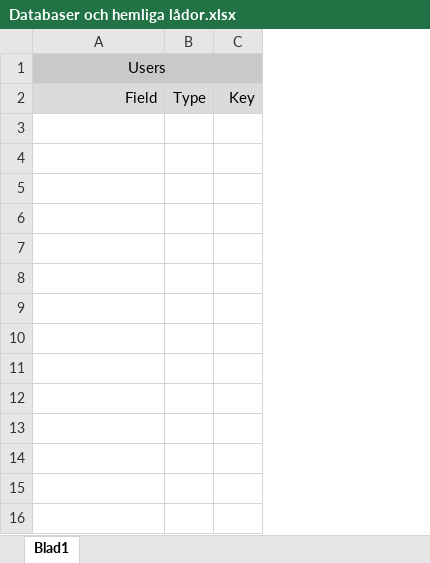
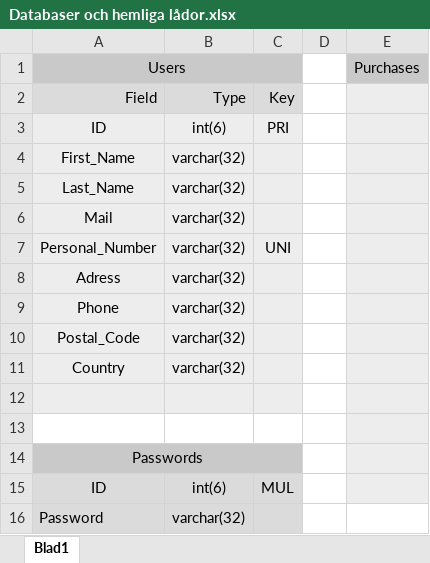
Before and after one commit to GalaxyO/Martin-R, an Excel workbook: slutprojekt/excel_mys/Databaser och hemliga lådor.xlsx, sheet Blad1, drawn as a sheet; values as stored, in another font and other column widths than the file's, no borders; removed rows and columns are numbered as before the commit, all else as after; the diff names each change by its address in the sheet, - before the commit and + after, or states it on an @@ line.

Commit message:
Fortsatte med excel relationsdatabasen

```diff
--- a/slutprojekt/excel_mys/Databaser och hemliga lådor.xlsx (sheet Blad1)
+++ b/slutprojekt/excel_mys/Databaser och hemliga lådor.xlsx (sheet Blad1)
-column B, row 2: Type
+column B, row 2: Type
+column D, empty
+column E, row 1: Purchases
+row 3: ID | int(6) | PRI
+row 4: First_Name | varchar(32)
+row 5: Last_Name | varchar(32)
+row 6: Mail | varchar(32)
+row 7: Personal_Number | varchar(32) | UNI
+row 8: Adress | varchar(32)
+row 9: Phone | varchar(32)
+row 10: Postal_Code | varchar(32)
+row 11: Country | varchar(32)
+row 12: (empty)
+row 13: (empty)
+row 14: Passwords
+row 15: ID | int(6) | MUL
+row 16: Password | varchar(32)
```
